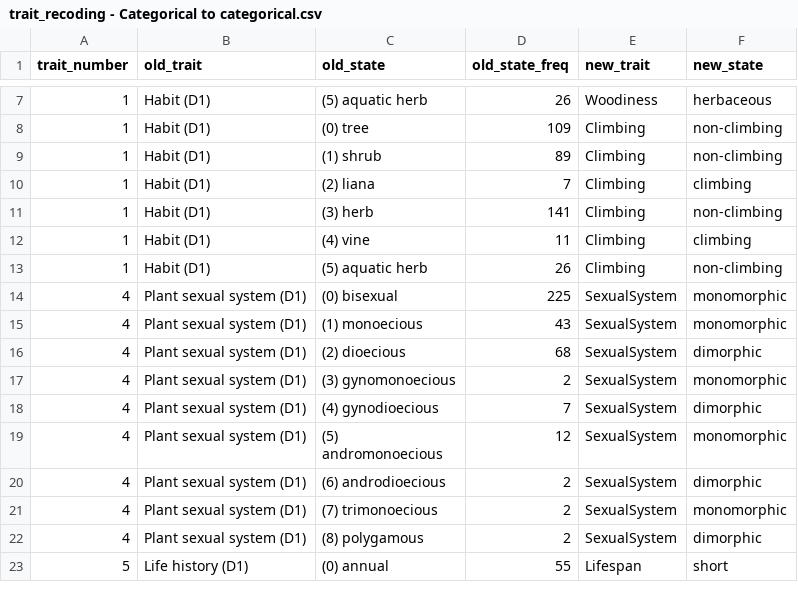
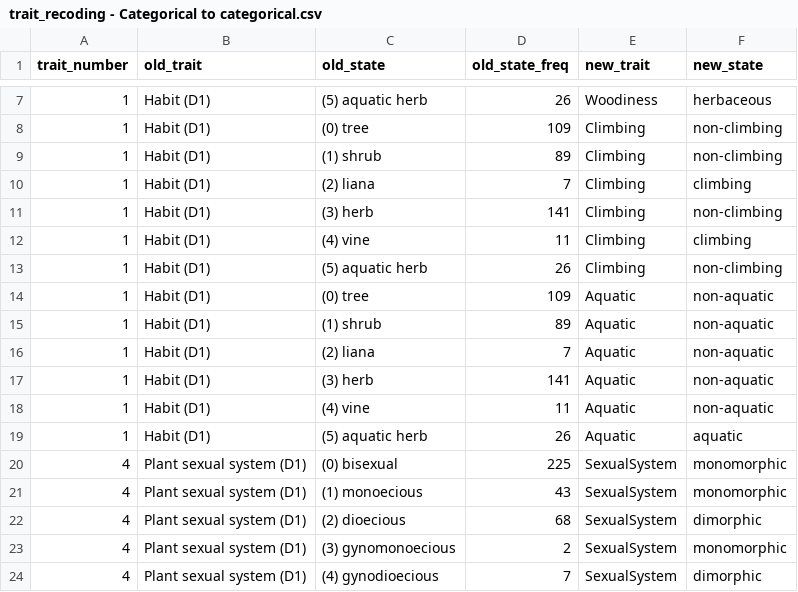
Before and after one commit to divers-it/rs-traitspace, a CSV file: data/trait_recoding - Categorical to categorical.csv, drawn as a sheet; only a part is shown, gaps mark what is left out; the shorter side is filled out with more unchanged rows; the diff names each change by its address in the sheet, - before the commit and + after, or states it on an @@ line.

```diff
--- a/data/trait_recoding - Categorical to categorical.csv
+++ b/data/trait_recoding - Categorical to categorical.csv
+row 14: 1 | Habit (D1) | (0) tree | 109 | Aquatic | non-aquatic
+row 15: 1 | Habit (D1) | (1) shrub | 89 | Aquatic | non-aquatic
+row 16: 1 | Habit (D1) | (2) liana | 7 | Aquatic | non-aquatic
+row 17: 1 | Habit (D1) | (3) herb | 141 | Aquatic | non-aquatic
+row 18: 1 | Habit (D1) | (4) vine | 11 | Aquatic | non-aquatic
+row 19: 1 | Habit (D1) | (5) aquatic herb | 26 | Aquatic | aquatic
```
Also changed, not shown: outputs/mfd_qual.csv, outputs/proteus_combined.csv, 48 other files.
